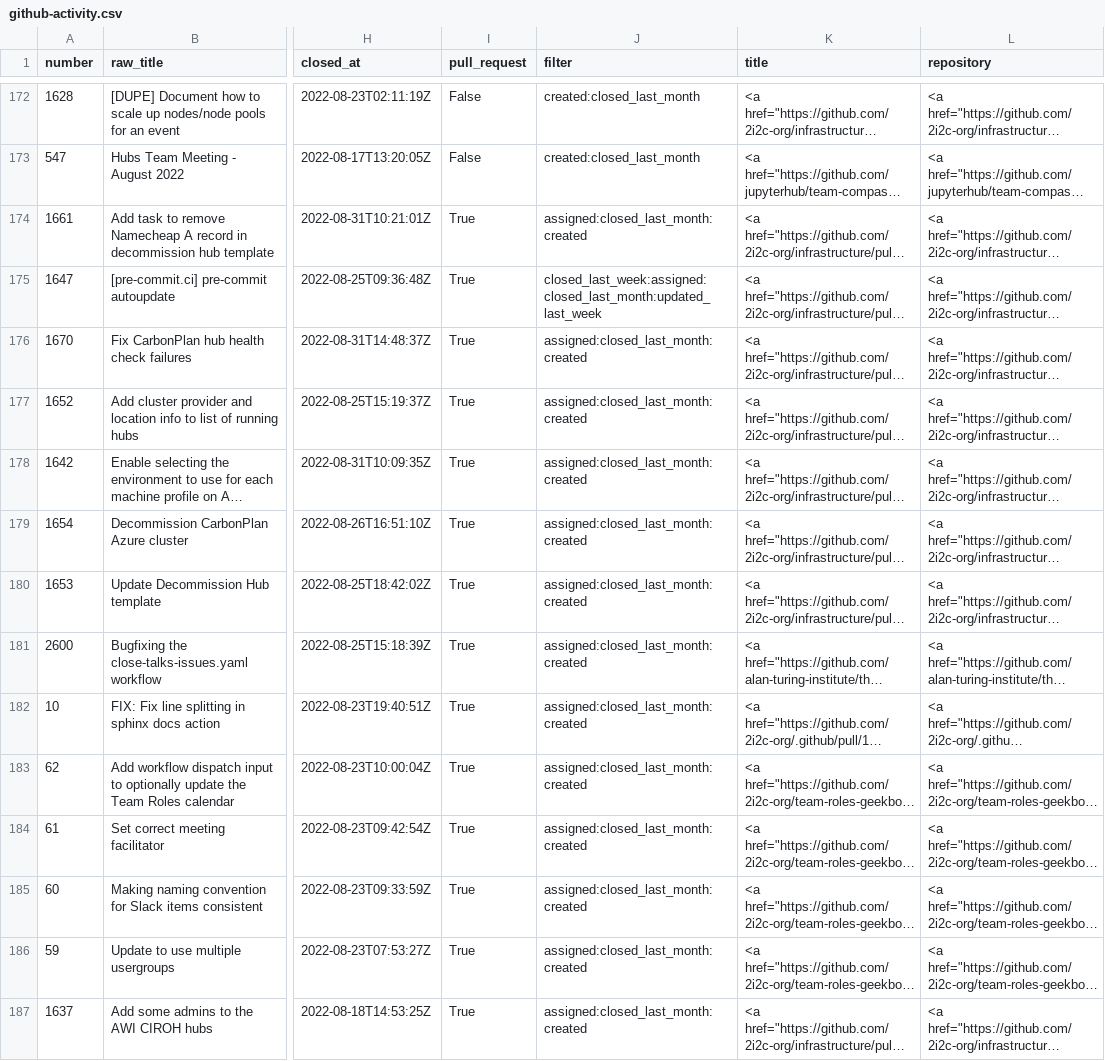
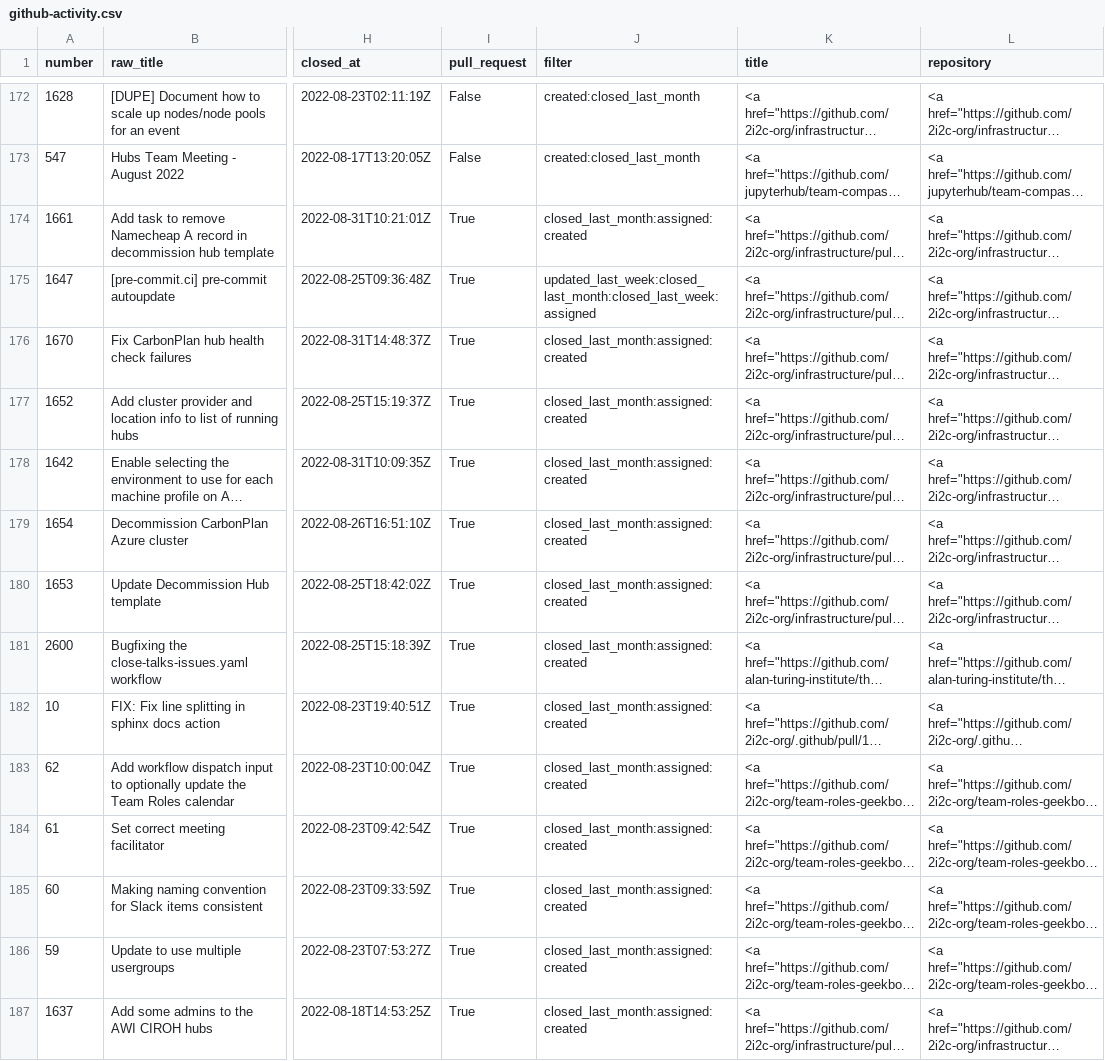
Before and after one commit to sgibson91/github-activity-dashboard, a CSV file: github-activity.csv, drawn as a sheet; only a part is shown, gaps mark what is left out; long unchanged cells end in …; the diff covers the shown part only; the diff names each change by its address in the sheet, - before the commit and + after, or states it on an @@ line.

Commit message:
Update the GitHub Activity CSV file

```diff
--- a/github-activity.csv
+++ b/github-activity.csv
-J174 (filter): assigned:closed_last_month:created
+J174 (filter): closed_last_month:assigned:created
-J175 (filter): closed_last_week:assigned:closed_last_month:updated_last_week
+J175 (filter): updated_last_week:closed_last_month:closed_last_week:assigned
-J176:J187 (filter): assigned:closed_last_month:created
+J176:J187 (filter): closed_last_month:assigned:created
```
Also changed, not shown: 4 moved rows and 41 edited cells elsewhere in this file.
